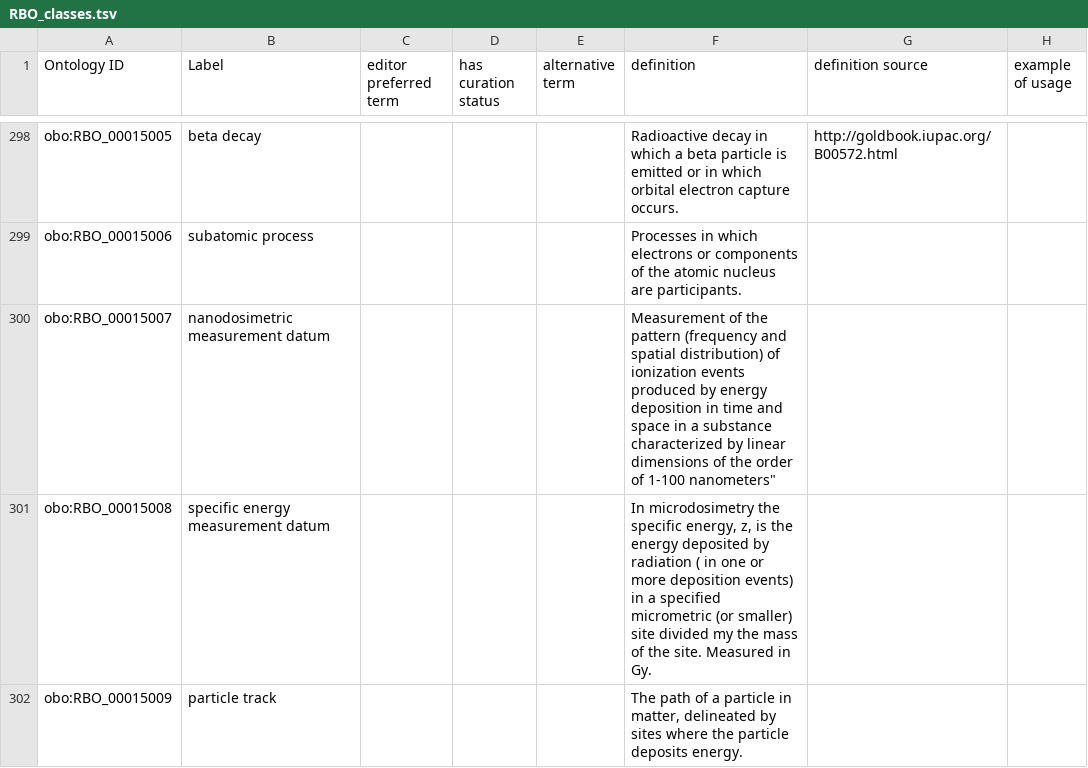
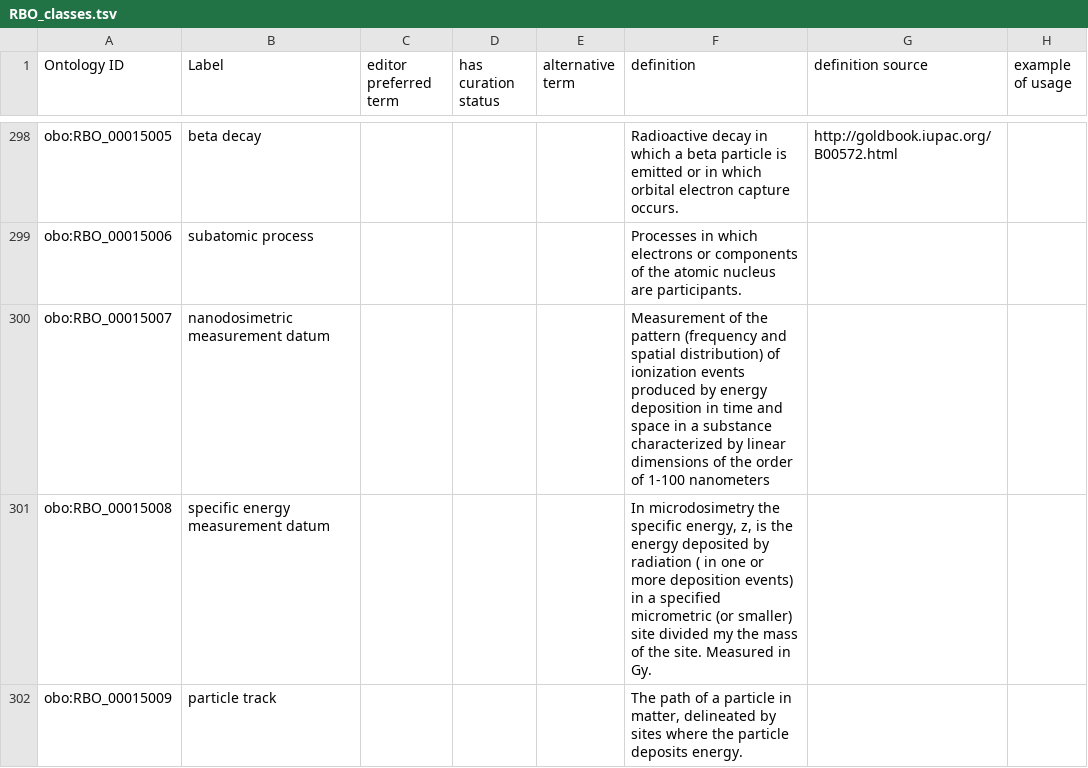
Before and after one commit to Radiobiology-Informatics-Consortium/RBO, a TSV file: src/templates/RBO_classes.tsv, drawn as a sheet; only a part is shown, gaps mark what is left out; the diff names each change by its address in the sheet, - before the commit and + after, or states it on an @@ line.

```diff
--- a/src/templates/RBO_classes.tsv
+++ b/src/templates/RBO_classes.tsv
-F300 (definition): …of 1-100 nanometers"
+F300 (definition): …of 1-100 nanometers
```
Also changed, not shown: 2 other files.
